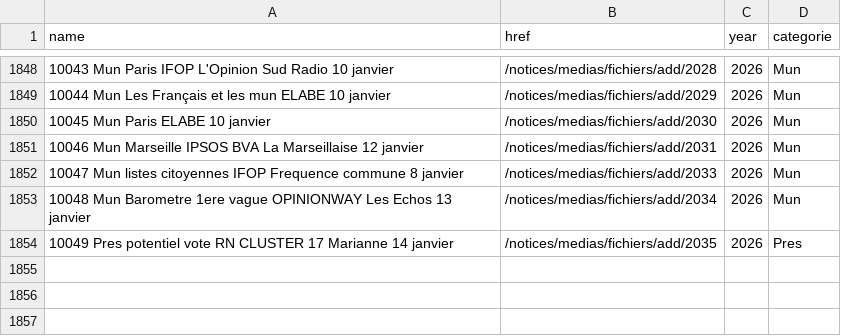
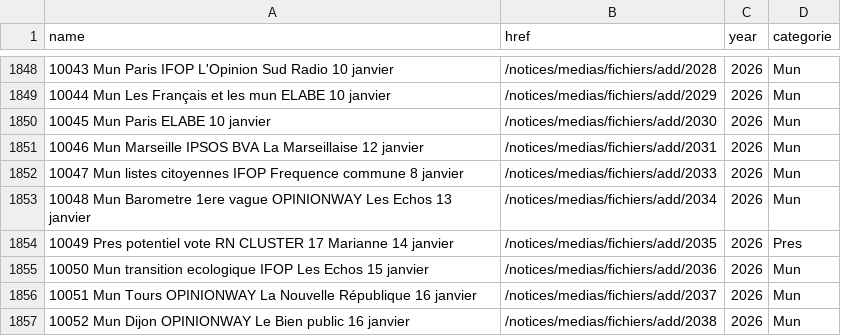
Before and after one commit to MieuxVoter/sondages-commission-index, a CSV file: base.csv, drawn as a sheet; only a part is shown, gaps mark what is left out; the diff names each change by its address in the sheet, - before the commit and + after, or states it on an @@ line.

```diff
--- a/base.csv
+++ b/base.csv
+row 1855: 10050 Mun transition ecologique IFOP Les Echos 15 janvier | /notices/medias/fichiers/add/2036 | 2026 | Mun
+row 1856: 10051 Mun Tours OPINIONWAY La Nouvelle République 16 janvier | /notices/medias/fichiers/add/2037 | 2026 | Mun
+row 1857: 10052 Mun Dijon OPINIONWAY Le Bien public 16 janvier | /notices/medias/fichiers/add/2038 | 2026 | Mun
```
Also changed, not shown: files.csv, notices_catalog.csv, 3 other files.
